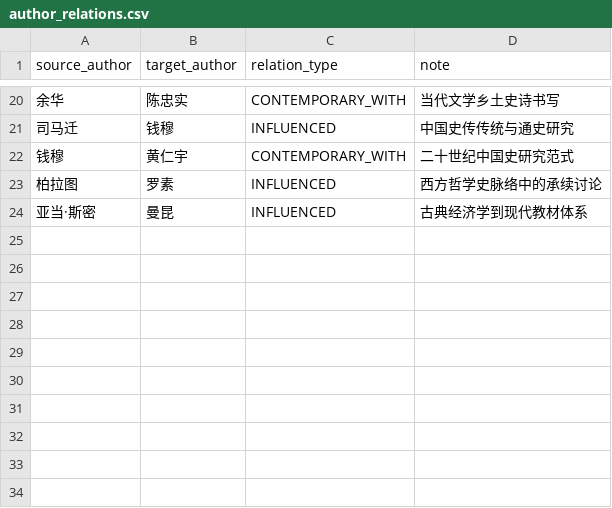
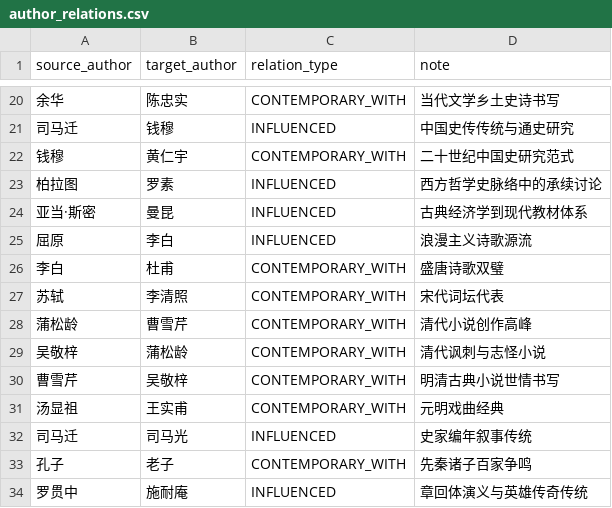
Before and after one commit to Si-Nan-Si-Mu/library_agent, a CSV file: backend/kg_module/raw_data/author_relations.csv, drawn as a sheet; only a part is shown, gaps mark what is left out.

```diff
--- a/backend/kg_module/raw_data/author_relations.csv
+++ b/backend/kg_module/raw_data/author_relations.csv
@@ -24 +24,11 @@ source_author,target_author,relation_type,note
 亚当·斯密,曼昆,INFLUENCED,古典经济学到现代教材体系
+屈原,李白,INFLUENCED,浪漫主义诗歌源流
+李白,杜甫,CONTEMPORARY_WITH,盛唐诗歌双璧
+苏轼,李清照,CONTEMPORARY_WITH,宋代词坛代表
+蒲松龄,曹雪芹,CONTEMPORARY_WITH,清代小说创作高峰
+吴敬梓,蒲松龄,CONTEMPORARY_WITH,清代讽刺与志怪小说
+曹雪芹,吴敬梓,CONTEMPORARY_WITH,明清古典小说世情书写
+汤显祖,王实甫,CONTEMPORARY_WITH,元明戏曲经典
+司马迁,司马光,INFLUENCED,史家编年叙事传统
+孔子,老子,CONTEMPORARY_WITH,先秦诸子百家争鸣
+罗贯中,施耐庵,INFLUENCED,章回体演义与英雄传奇传统
```
Also changed, not shown: backend/kg_module/raw_data/books.csv, 21 other files.
